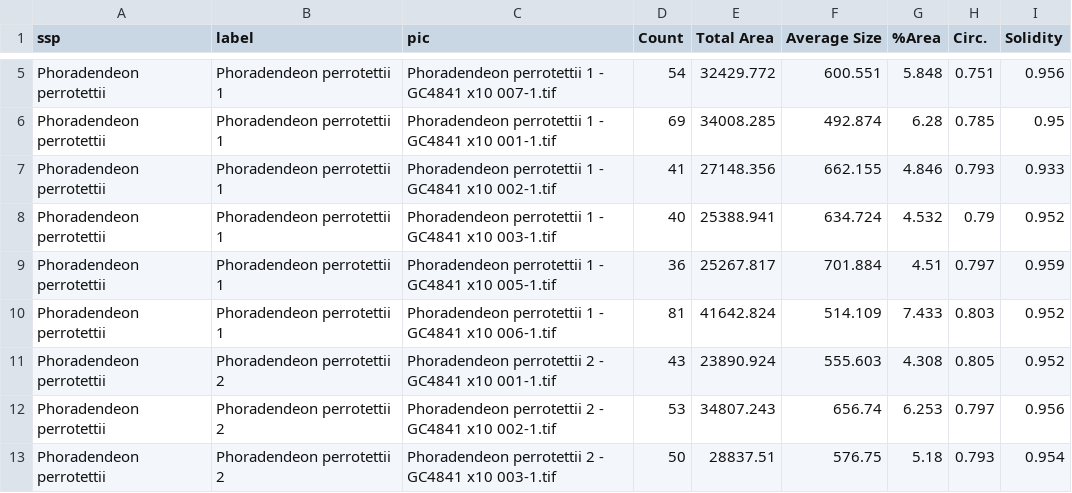
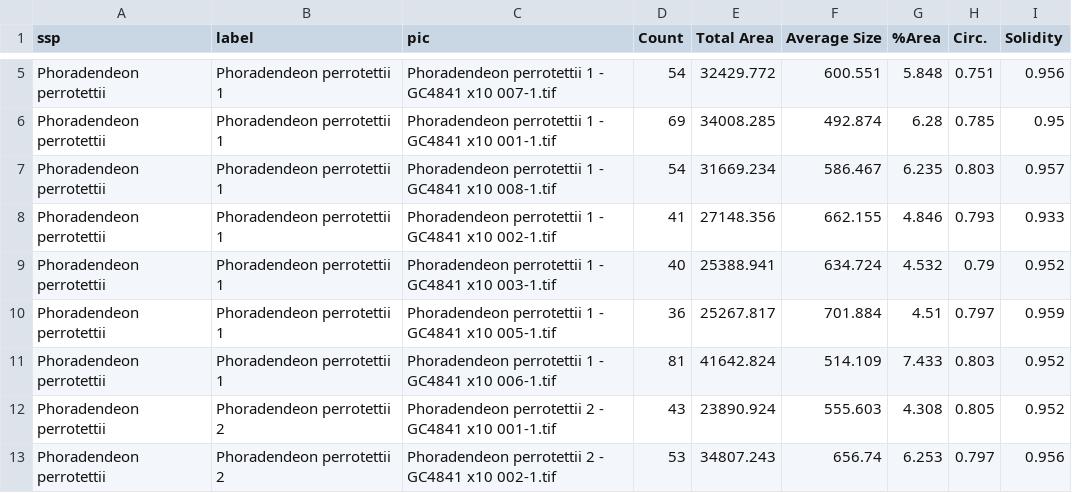
Before and after one commit to VictorSibinelli/Parasite-HostPitMembranes, a CSV file: data/raw/VesselDensity.csv, drawn as a sheet; only a part is shown, gaps mark what is left out; the shorter side is filled out with more unchanged rows; the diff names each change by its address in the sheet, - before the commit and + after, or states it on an @@ line.

```diff
--- a/data/raw/VesselDensity.csv
+++ b/data/raw/VesselDensity.csv
+row 7: Phoradendeon perrotettii | Phoradendeon perrotettii 1 | Phoradendeon perrotettii 1 - GC4841 x10 008-1.tif | 54 | 31669.234 | 586.467 | 6.235 | 0.803 | 0.957
```
Also changed, not shown: data/processed/vadata.csv, 3 other files.
